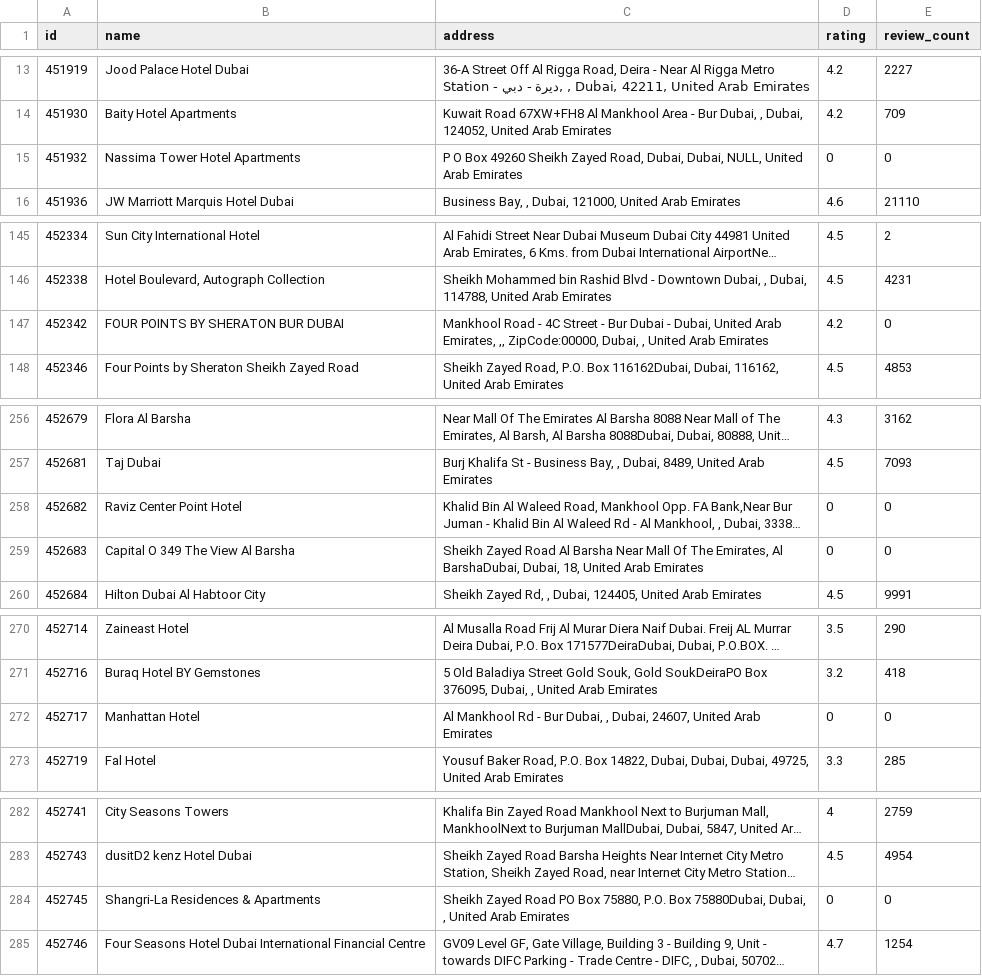
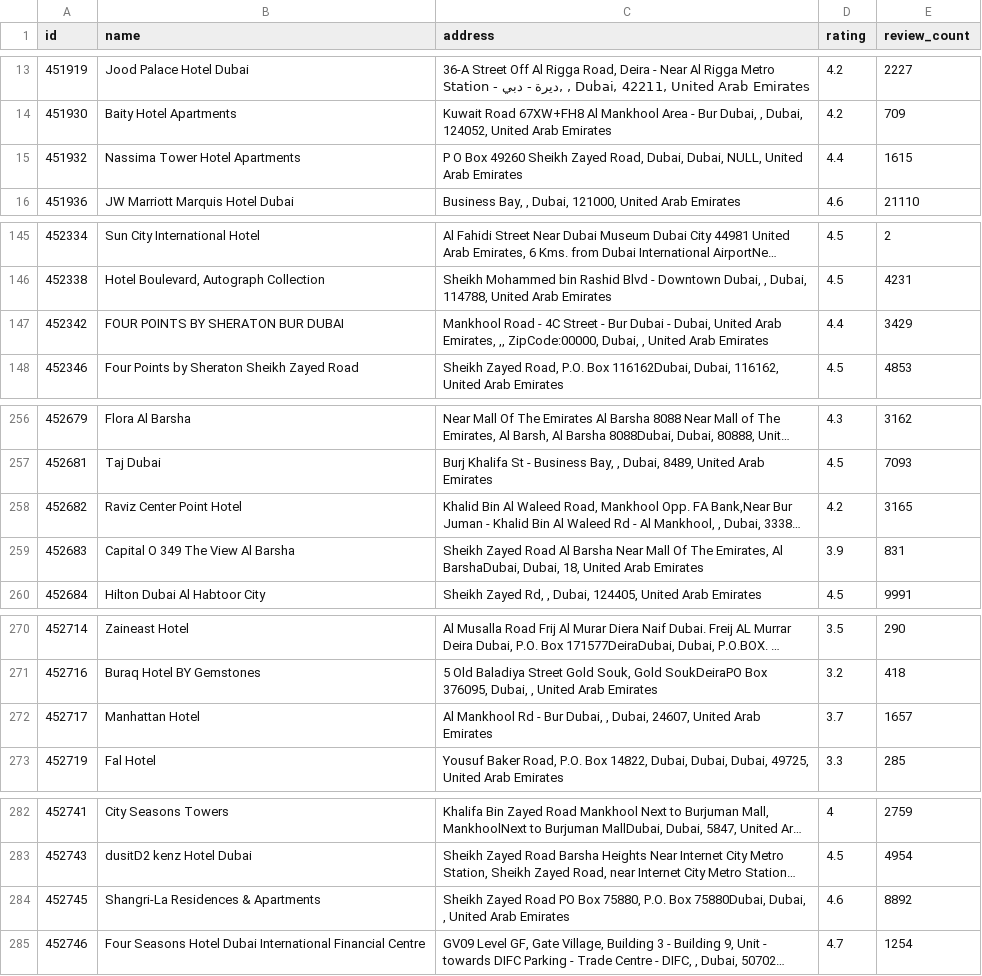
Before and after one commit to jqasim522/Hotel-ratting-Scraping, a CSV file: hotels_updated.csv, drawn as a sheet; only a part is shown, gaps mark what is left out; long unchanged cells end in …; the diff covers the shown part only; the diff names each change by its address in the sheet, - before the commit and + after, or states it on an @@ line.

```diff
--- a/hotels_updated.csv
+++ b/hotels_updated.csv
-D15 (rating): 0
+D15 (rating): 4.4
-E15 (review_count): 0
+E15 (review_count): 1615
-D147 (rating): 4.2
+D147 (rating): 4.4
-E147 (review_count): 0
+E147 (review_count): 3429
-D258 (rating): 0
+D258 (rating): 4.2
-E258 (review_count): 0
+E258 (review_count): 3165
-D259 (rating): 0
+D259 (rating): 3.9
-E259 (review_count): 0
+E259 (review_count): 831
-D272 (rating): 0
+D272 (rating): 3.7
-E272 (review_count): 0
+E272 (review_count): 1657
-D284 (rating): 0
+D284 (rating): 4.6
-E284 (review_count): 0
+E284 (review_count): 8892
```
Also changed, not shown: 45 edited cells elsewhere in this file.
